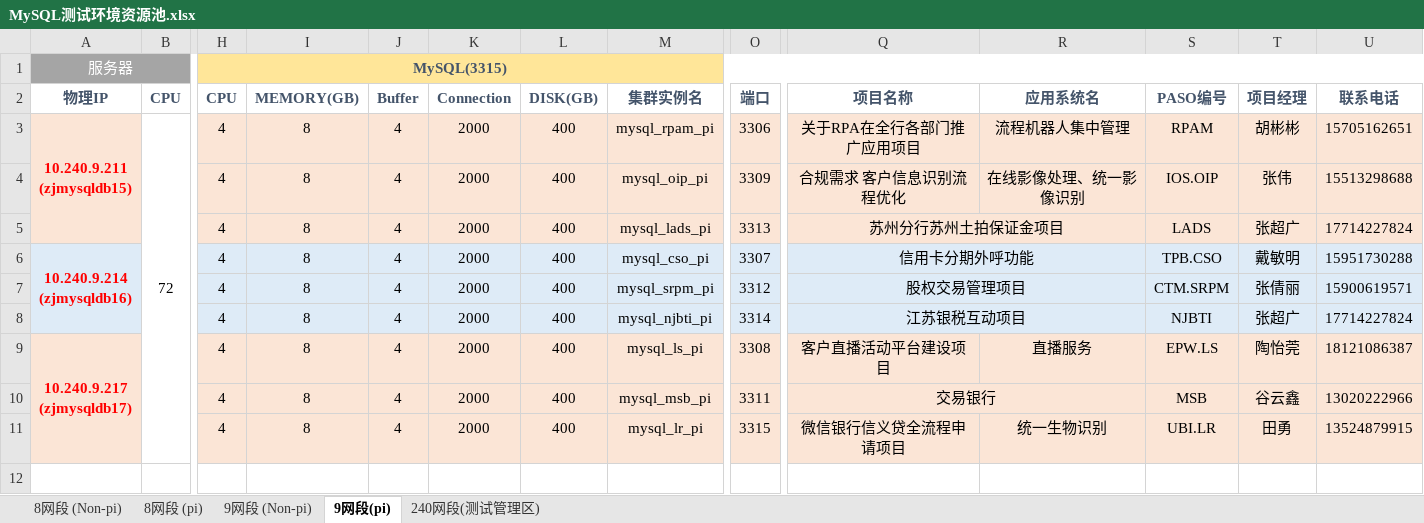
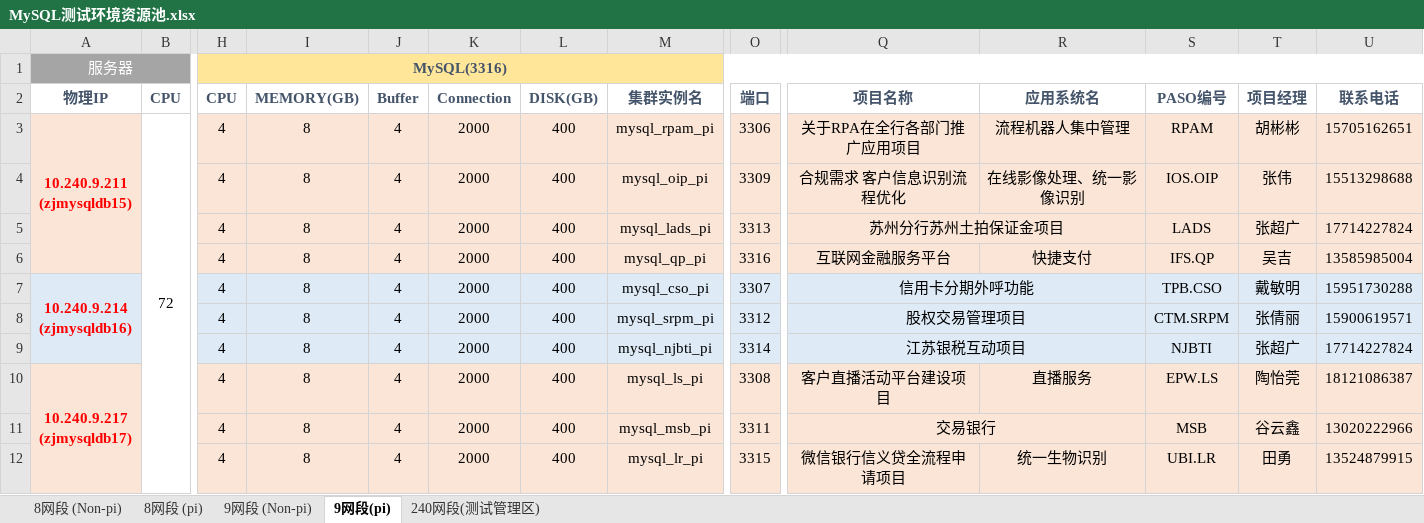
Before and after one commit to bunnkou/BOS, an Excel workbook: MySQL测试环境资源池.xlsx, sheet 9网段(pi), drawn as a sheet; only a part is shown, gaps mark what is left out; values as stored, in another font and other column widths than the file's, no borders; rows hold the shown columns only; the diff names each change by its address in the sheet, - before the commit and + after, or states it on an @@ line.

Commit message:
add mysql_qp_sit/uat/pp/pi

```diff
--- a/MySQL测试环境资源池.xlsx (sheet 9网段(pi))
+++ b/MySQL测试环境资源池.xlsx (sheet 9网段(pi))
-H1 (CPU): MySQL(3315)
+H1 (CPU): MySQL(3316)
+row 6:  |  | 4 | 8 | 4 | 2000 | 400 | mysql_qp_pi | 3316 | 互联网金融服务平台 | 快捷支付 | IFS.QP | 吴吉 | 13585985004
```
Also changed, not shown: sheet 9网段 (Non-pi), formulas that keep their value.
